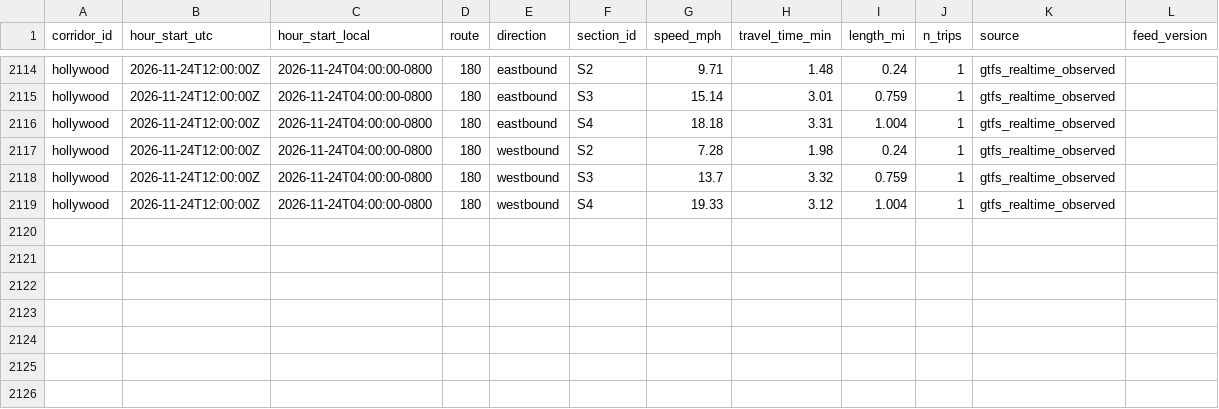
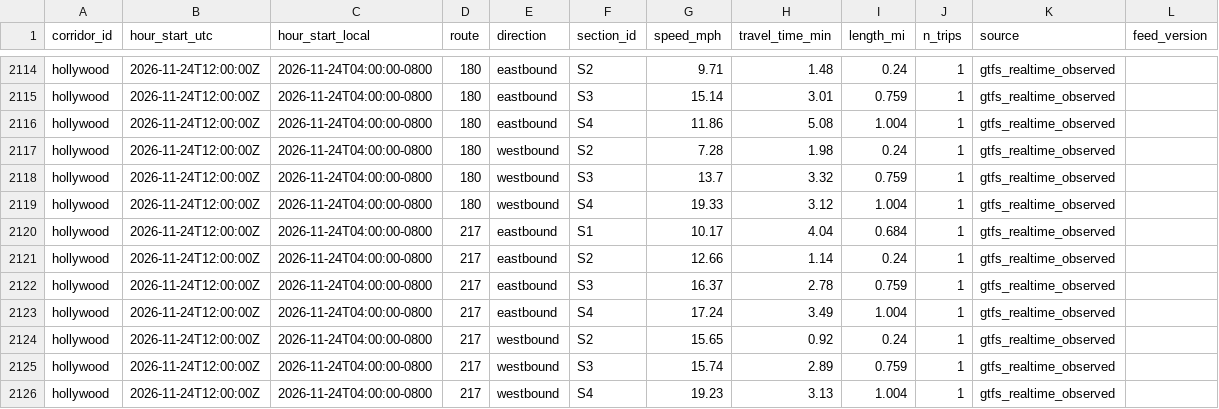
Before and after one commit to here/aviary, a CSV file: data/corridors/hollywood/observed/hollywood_observed_2026-11.csv, drawn as a sheet; only a part is shown, gaps mark what is left out.

```diff
--- a/data/corridors/hollywood/observed/hollywood_observed_2026-11.csv
+++ b/data/corridors/hollywood/observed/hollywood_observed_2026-11.csv
@@ -2115,3 +2115,3 @@ hollywood,2026-11-24T12:00:00Z,2026-11-24T04:00:00-0800,180,eastbound,S2,9.71,1.
 hollywood,2026-11-24T12:00:00Z,2026-11-24T04:00:00-0800,180,eastbound,S3,15.14,3.01,0.759,1,gtfs_realtime_observed,
-hollywood,2026-11-24T12:00:00Z,2026-11-24T04:00:00-0800,180,eastbound,S4,18.18,3.31,1.004,1,gtfs_realtime_observed,
+hollywood,2026-11-24T12:00:00Z,2026-11-24T04:00:00-0800,180,eastbound,S4,11.86,5.08,1.004,1,gtfs_realtime_observed,
 hollywood,2026-11-24T12:00:00Z,2026-11-24T04:00:00-0800,180,westbound,S2,7.28,1.98,0.24,1,gtfs_realtime_observed,
@@ -2119 +2119,8 @@ hollywood,2026-11-24T12:00:00Z,2026-11-24T04:00:00-0800,180,westbound,S3,13.7,3.
 hollywood,2026-11-24T12:00:00Z,2026-11-24T04:00:00-0800,180,westbound,S4,19.33,3.12,1.004,1,gtfs_realtime_observed,
+hollywood,2026-11-24T12:00:00Z,2026-11-24T04:00:00-0800,217,eastbound,S1,10.17,4.04,0.684,1,gtfs_realtime_observed,
+hollywood,2026-11-24T12:00:00Z,2026-11-24T04:00:00-0800,217,eastbound,S2,12.66,1.14,0.24,1,gtfs_realtime_observed,
+hollywood,2026-11-24T12:00:00Z,2026-11-24T04:00:00-0800,217,eastbound,S3,16.37,2.78,0.759,1,gtfs_realtime_observed,
+hollywood,2026-11-24T12:00:00Z,2026-11-24T04:00:00-0800,217,eastbound,S4,17.24,3.49,1.004,1,gtfs_realtime_observed,
+hollywood,2026-11-24T12:00:00Z,2026-11-24T04:00:00-0800,217,westbound,S2,15.65,0.92,0.24,1,gtfs_realtime_observed,
+hollywood,2026-11-24T12:00:00Z,2026-11-24T04:00:00-0800,217,westbound,S3,15.74,2.89,0.759,1,gtfs_realtime_observed,
+hollywood,2026-11-24T12:00:00Z,2026-11-24T04:00:00-0800,217,westbound,S4,19.23,3.13,1.004,1,gtfs_realtime_observed,
```
Also changed, not shown: data/corridors/pico/observed/pico_observed_2026-11.csv, data/corridors/sunset/observed/sunset_focus_traversals_2026-11.csv, 12 other files.
